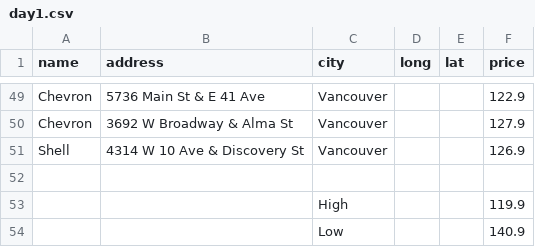
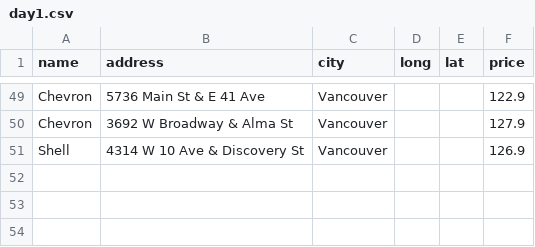
Before and after one commit to SL07/Mojio-Gas-Finder, a CSV file: DB_data/day1.csv, drawn as a sheet; only a part is shown, gaps mark what is left out; the diff names each change by its address in the sheet, - before the commit and + after, or states it on an @@ line.

Commit message:
Uploaded new day1.csv. Commented out show, edit destory function for DB table entry.

```diff
--- a/DB_data/day1.csv
+++ b/DB_data/day1.csv
-row 52: (empty)
-row 53:  |  | High |  |  | 119.9
-row 54:  |  | Low |  |  | 140.9
```
Also changed, not shown: 2 other files.
